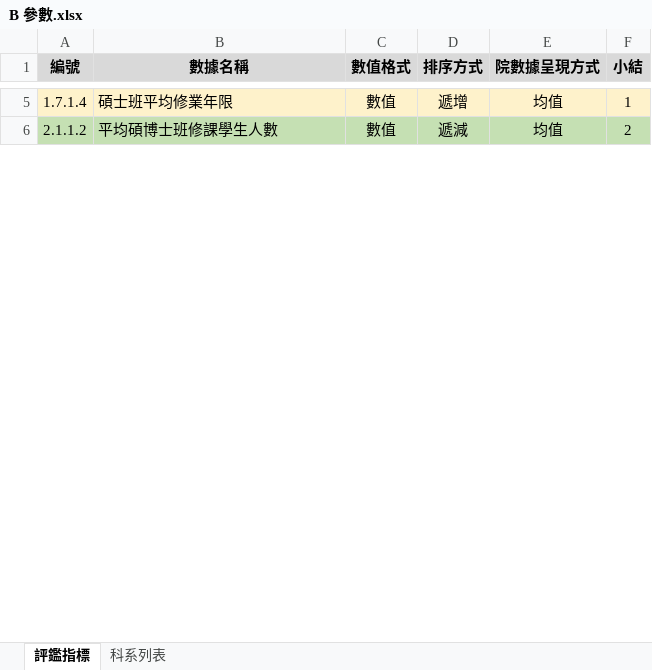
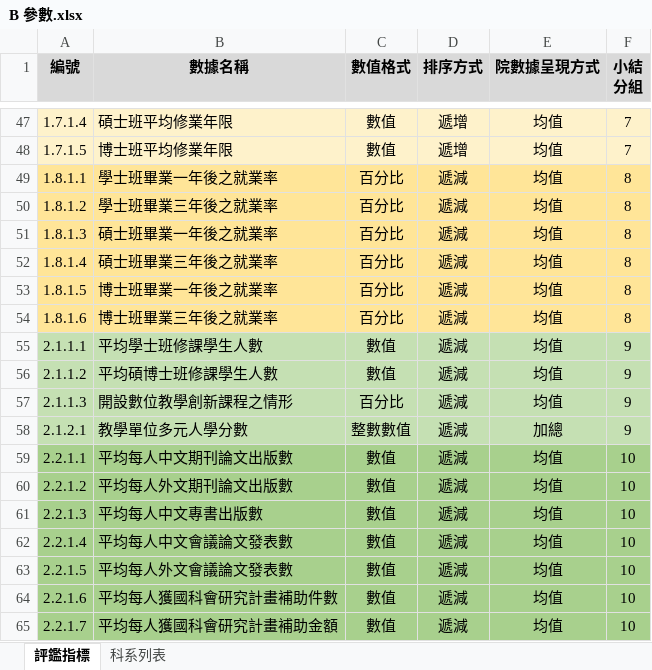
Before and after one commit to chenshenyi/-Index-Evaluation-Analysis-Report-aes-ord, an Excel workbook: example/B 參數.xlsx, sheet 評鑑指標, drawn as a sheet; only a part is shown, gaps mark what is left out; values as stored, in another font and other column widths than the file's, no borders; conditional formats not drawn; addresses are those after the commit; ↵ is a line break in a cell; the diff covers the shown part only; the diff names each change by its address in the sheet, - before the commit and + after, or states it on an @@ line.

```diff
--- a/example/B 參數.xlsx (sheet 評鑑指標)
+++ b/example/B 參數.xlsx (sheet 評鑑指標)
-F1: 小結
+F1: 小結 ↵ 分組
-F47 (小結 分組): 1
+F47 (小結 分組): 7
+row 48: 1.7.1.5 | 博士班平均修業年限 | 數值 | 遞增 | 均值 | 7
+row 49: 1.8.1.1 | 學士班畢業一年後之就業率 | 百分比 | 遞減 | 均值 | 8
+row 50: 1.8.1.2 | 學士班畢業三年後之就業率 | 百分比 | 遞減 | 均值 | 8
+row 51: 1.8.1.3 | 碩士班畢業一年後之就業率 | 百分比 | 遞減 | 均值 | 8
+row 52: 1.8.1.4 | 碩士班畢業三年後之就業率 | 百分比 | 遞減 | 均值 | 8
+row 53: 1.8.1.5 | 博士班畢業一年後之就業率 | 百分比 | 遞減 | 均值 | 8
+row 54: 1.8.1.6 | 博士班畢業三年後之就業率 | 百分比 | 遞減 | 均值 | 8
+row 55: 2.1.1.1 | 平均學士班修課學生人數 | 數值 | 遞減 | 均值 | 9
-F56 (小結 分組): 2
+F56 (小結 分組): 9
+row 57: 2.1.1.3 | 開設數位教學創新課程之情形 | 百分比 | 遞減 | 均值 | 9
+row 58: 2.1.2.1 | 教學單位多元人學分數 | 整數數值 | 遞減 | 加總 | 9
+row 59: 2.2.1.1 | 平均每人中文期刊論文出版數 | 數值 | 遞減 | 均值 | 10
+row 60: 2.2.1.2 | 平均每人外文期刊論文出版數 | 數值 | 遞減 | 均值 | 10
+row 61: 2.2.1.3 | 平均每人中文專書出版數 | 數值 | 遞減 | 均值 | 10
+row 62: 2.2.1.4 | 平均每人中文會議論文發表數 | 數值 | 遞減 | 均值 | 10
+row 63: 2.2.1.5 | 平均每人外文會議論文發表數 | 數值 | 遞減 | 均值 | 10
+row 64: 2.2.1.6 | 平均每人獲國科會研究計畫補助件數 | 數值 | 遞減 | 均值 | 10
+row 65: 2.2.1.7 | 平均每人獲國科會研究計畫補助金額 | 數值 | 遞減 | 均值 | 10
```
Also changed, not shown: 54 added rows and 3 edited cells elsewhere in this sheet, example/A 主程式.xlsm, template/A 主程式.xlsm, 27 other files.
